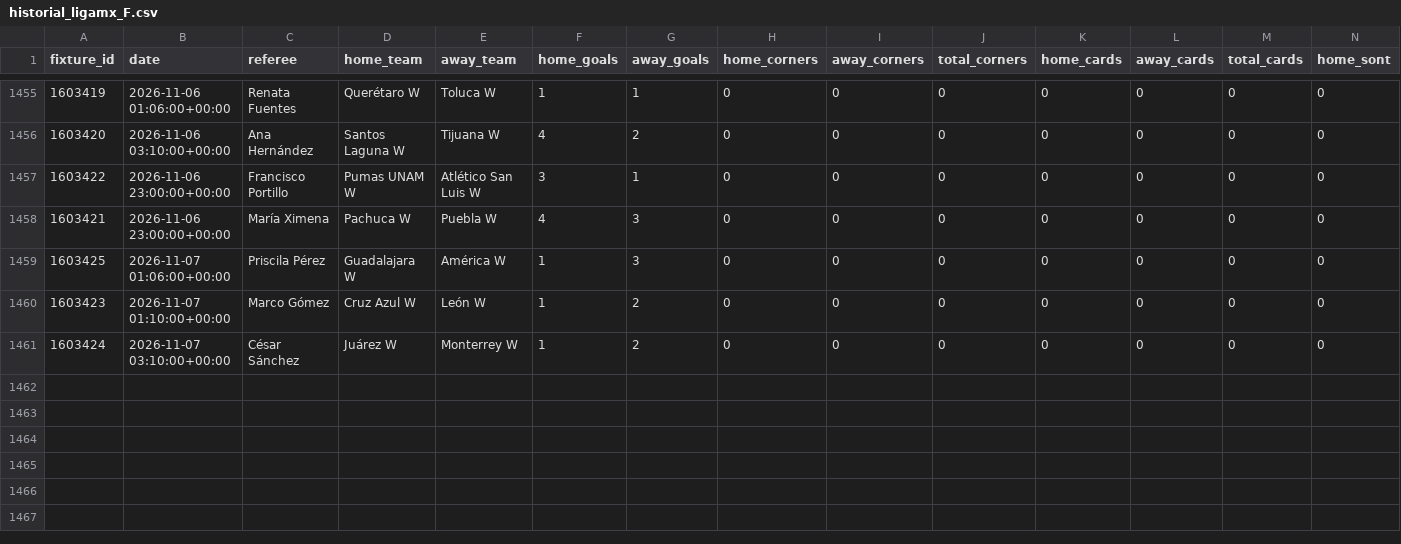
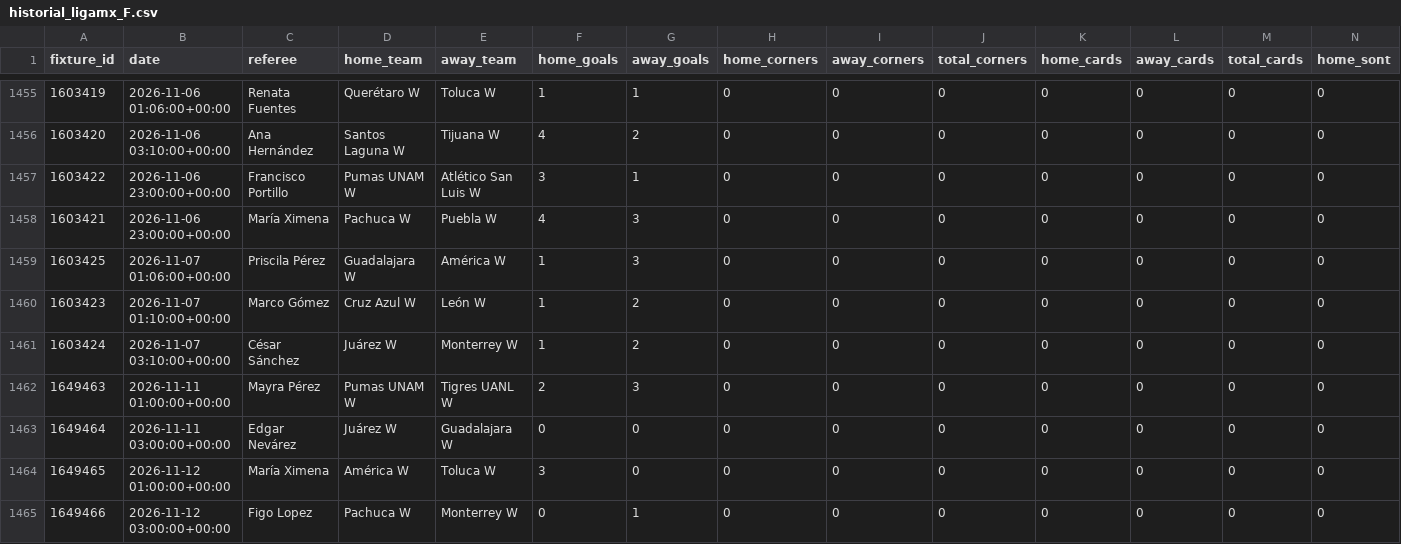
Before and after one commit to RJBarrera/goalx, a CSV file: server/historial_ligamx_F.csv, drawn as a sheet; only a part is shown, gaps mark what is left out; rows hold the shown columns only; the diff names each change by its address in the sheet, - before the commit and + after, or states it on an @@ line.

```diff
--- a/server/historial_ligamx_F.csv
+++ b/server/historial_ligamx_F.csv
+row 1462: 1649463 | 2026-11-11 01:00:00+00:00 | Mayra Pérez | Pumas UNAM W | Tigres UANL W | 2 | 3 | 0 | 0 | 0 | 0 | 0 | 0 | 0
+row 1463: 1649464 | 2026-11-11 03:00:00+00:00 | Edgar Nevárez | Juárez W | Guadalajara W | 0 | 0 | 0 | 0 | 0 | 0 | 0 | 0 | 0
+row 1464: 1649465 | 2026-11-12 01:00:00+00:00 | María Ximena | América W | Toluca W | 3 | 0 | 0 | 0 | 0 | 0 | 0 | 0 | 0
+row 1465: 1649466 | 2026-11-12 03:00:00+00:00 | Figo Lopez | Pachuca W | Monterrey W | 0 | 1 | 0 | 0 | 0 | 0 | 0 | 0 | 0
```
Also changed, not shown: server/data/liga-mx-f/historial_ligamx_F.csv.
